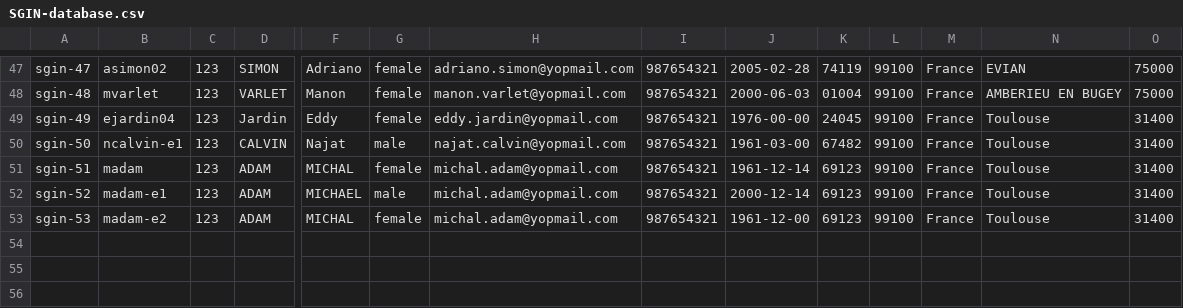
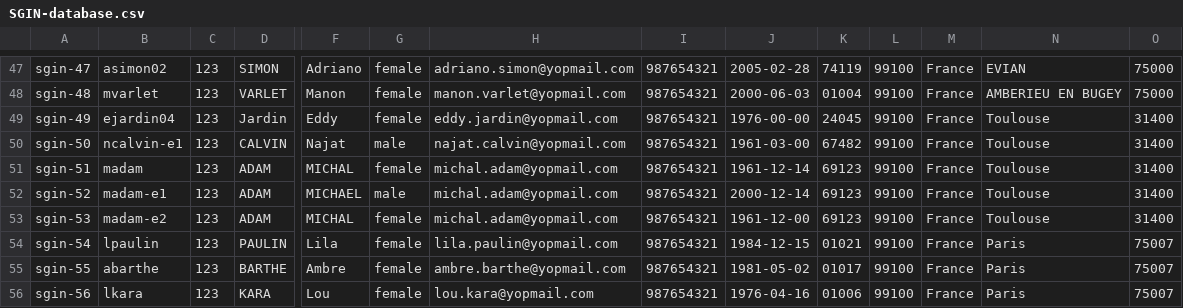
Before and after one commit to france-connect/identity-provider-example, a CSV file: data/SGIN-database.csv, drawn as a sheet; only a part is shown, gaps mark what is left out; rows hold the shown columns only; the diff names each change by its address in the sheet, - before the commit and + after, or states it on an @@ line.

Commit message:
Update SGIN-database.csv

```diff
--- a/data/SGIN-database.csv
+++ b/data/SGIN-database.csv
+row 54: sgin-54 | lpaulin | 123 | PAULIN | Lila | female | lila.paulin@yopmail.com | 987654321 | 1984-12-15 | 01021 | 99100 | France | Paris | 75007
+row 55: sgin-55 | abarthe | 123 | BARTHE | Ambre | female | ambre.barthe@yopmail.com | 987654321 | 1981-05-02 | 01017 | 99100 | France | Paris | 75007
+row 56: sgin-56 | lkara | 123 | KARA | Lou | female | lou.kara@yopmail.com | 987654321 | 1976-04-16 | 01006 | 99100 | France | Paris | 75007
```
